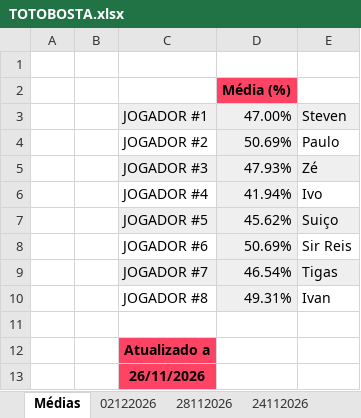
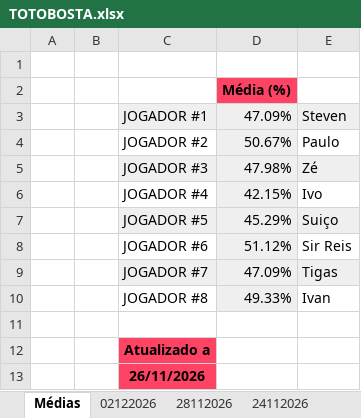
Before and after one commit to muzita/Totobosta, an Excel workbook: TOTOBOSTA.xlsx, sheet Médias, drawn as a sheet; values as stored, in another font and other column widths than the file's, no borders; charts and pictures not drawn; the diff names each change by its address in the sheet, - before the commit and + after, or states it on an @@ line.

```diff
--- a/TOTOBOSTA.xlsx (sheet Médias)
+++ b/TOTOBOSTA.xlsx (sheet Médias)
-D3: 47.00%
+D3: 47.09%
-D4: 50.69%
+D4: 50.67%
-D5: 47.93%
+D5: 47.98%
-D6: 41.94%
+D6: 42.15%
-D7: 45.62%
+D7: 45.29%
-D8: 50.69%
+D8: 51.12%
-D9: 46.54%
+D9: 47.09%
-D10: 49.31%
+D10: 49.33%
```
Also changed, not shown: sheet 24112026, charts or pictures, 1 other file.
